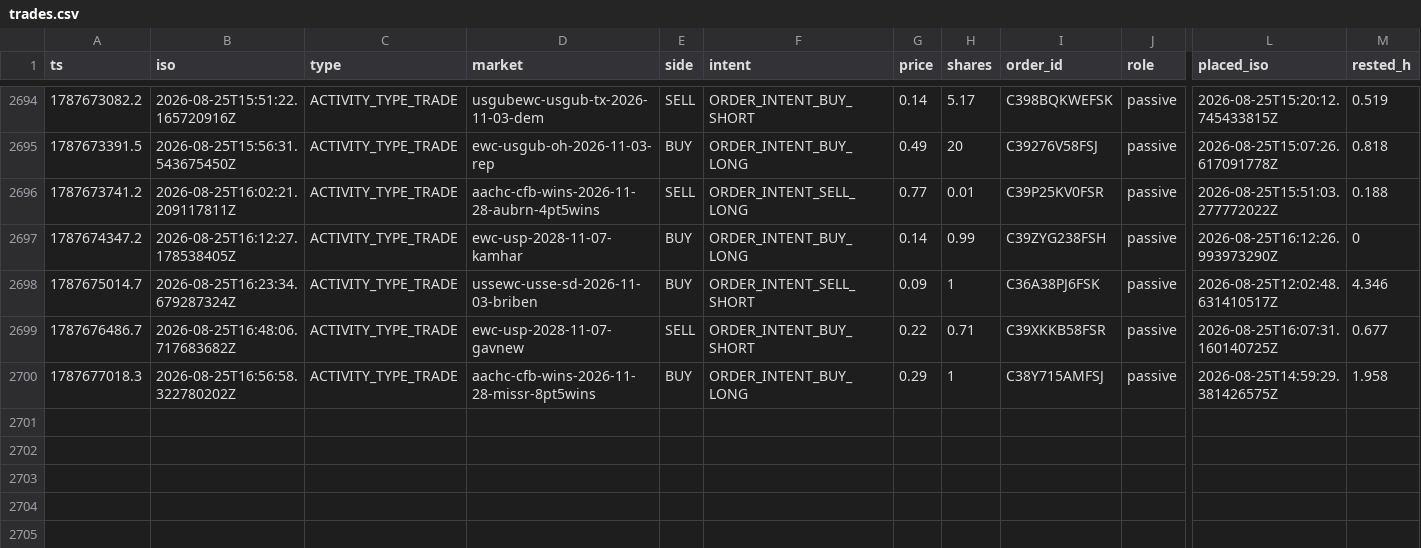
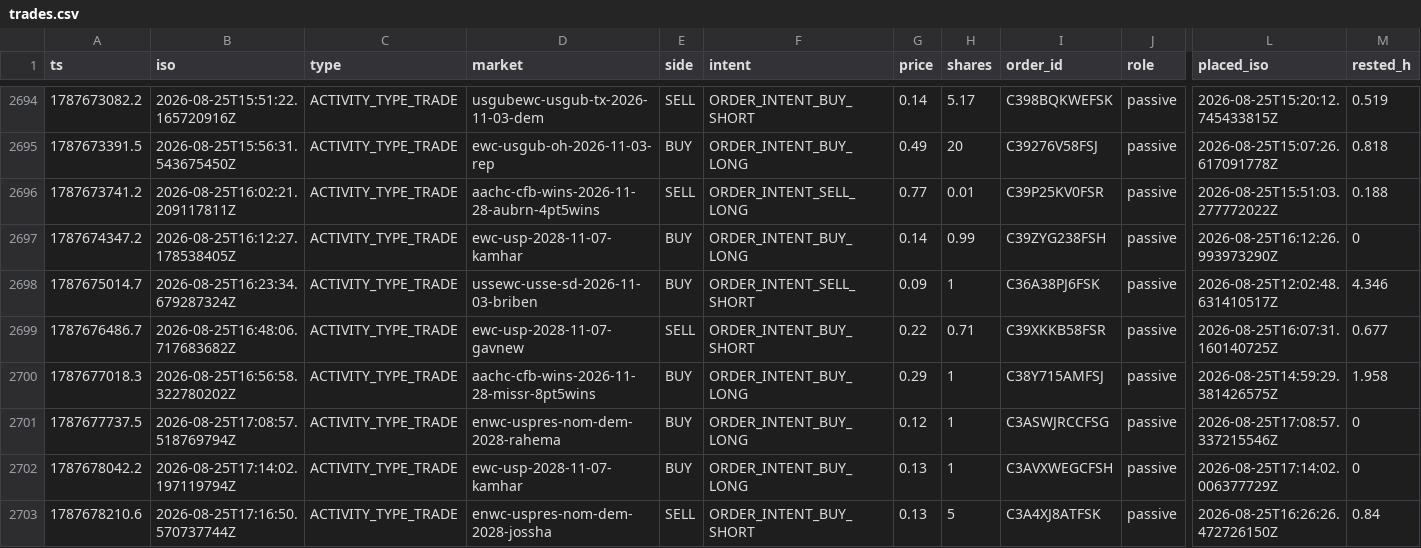
Before and after one commit to christophercox2-boop/liquidity-rewards, a CSV file: data/trades.csv, drawn as a sheet; only a part is shown, gaps mark what is left out; rows hold the shown columns only; the diff names each change by its address in the sheet, - before the commit and + after, or states it on an @@ line.

Commit message:
trade history: +3 rows [skip ci]

```diff
--- a/data/trades.csv
+++ b/data/trades.csv
+row 2701: 1787677737.5 | 2026-08-25T17:08:57.518769794Z | ACTIVITY_TYPE_TRADE | enwc-uspres-nom-dem-2028-rahema | BUY | ORDER_INTENT_BUY_LONG | 0.12 | 1 | C3ASWJRCCFSG | passive | 2026-08-25T17:08:57.337215546Z | 0
+row 2702: 1787678042.2 | 2026-08-25T17:14:02.197119794Z | ACTIVITY_TYPE_TRADE | ewc-usp-2028-11-07-kamhar | BUY | ORDER_INTENT_BUY_LONG | 0.13 | 1 | C3AVXWEGCFSH | passive | 2026-08-25T17:14:02.006377729Z | 0
+row 2703: 1787678210.6 | 2026-08-25T17:16:50.570737744Z | ACTIVITY_TYPE_TRADE | enwc-uspres-nom-dem-2028-jossha | SELL | ORDER_INTENT_BUY_SHORT | 0.13 | 5 | C3A4XJ8ATFSK | passive | 2026-08-25T16:26:26.472726150Z | 0.84
```
